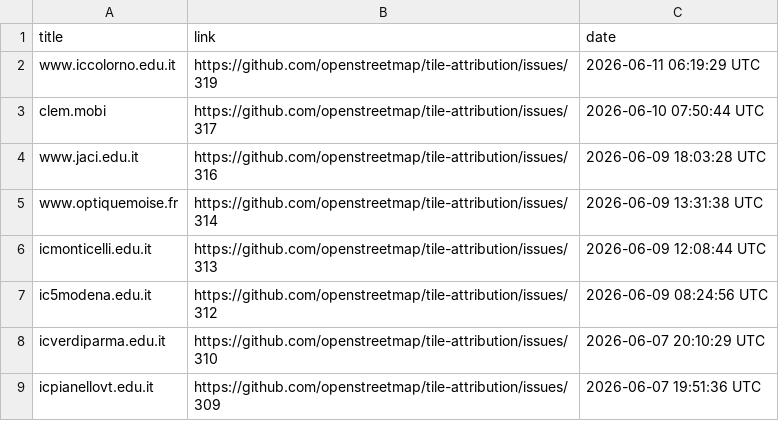
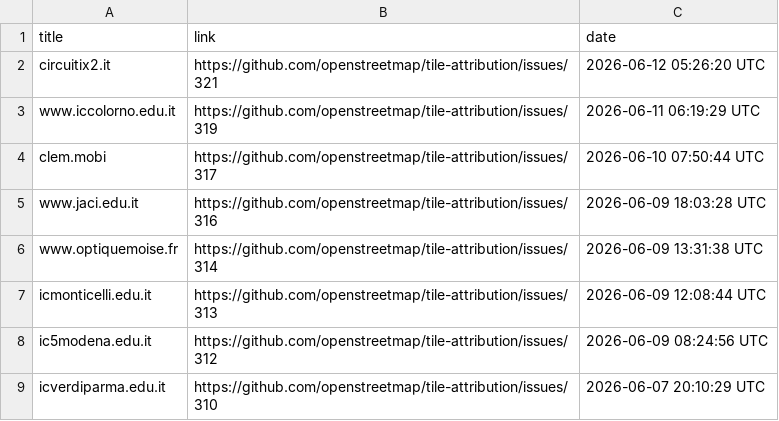
Before and after one commit to openstreetmap/tile-attribution, a CSV file: tile-attribution.csv, drawn as a sheet; only a part is shown; the shorter side is filled out with more unchanged rows.

Commit message:
Added circuitix2.it in tile-attribution.csv

```diff
--- a/tile-attribution.csv
+++ b/tile-attribution.csv
@@ -1,2 +1,3 @@
 title,link,date
+circuitix2.it,https://github.com/openstreetmap/tile-attribution/issues/321,2026-06-12 05:26:20 UTC
 www.iccolorno.edu.it,https://github.com/openstreetmap/tile-attribution/issues/319,2026-06-11 06:19:29 UTC
```
Also changed, not shown: 1 other file.
